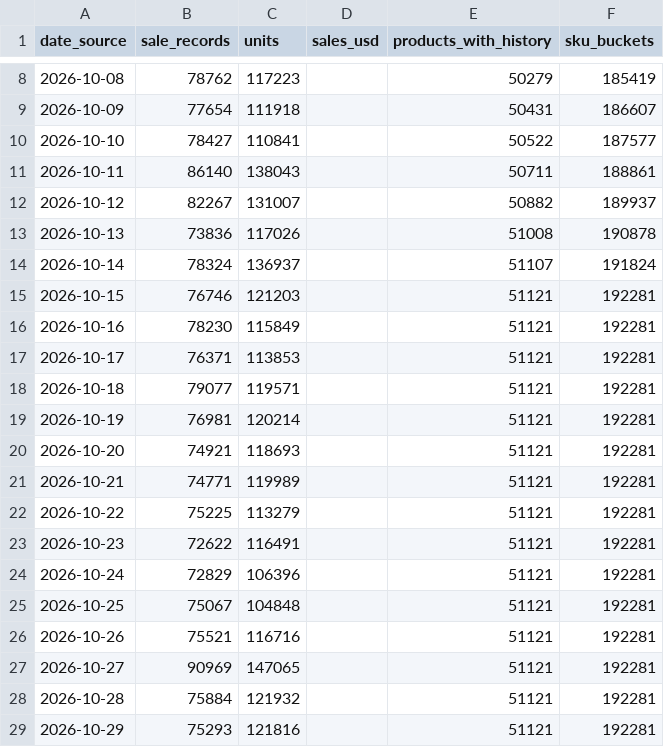
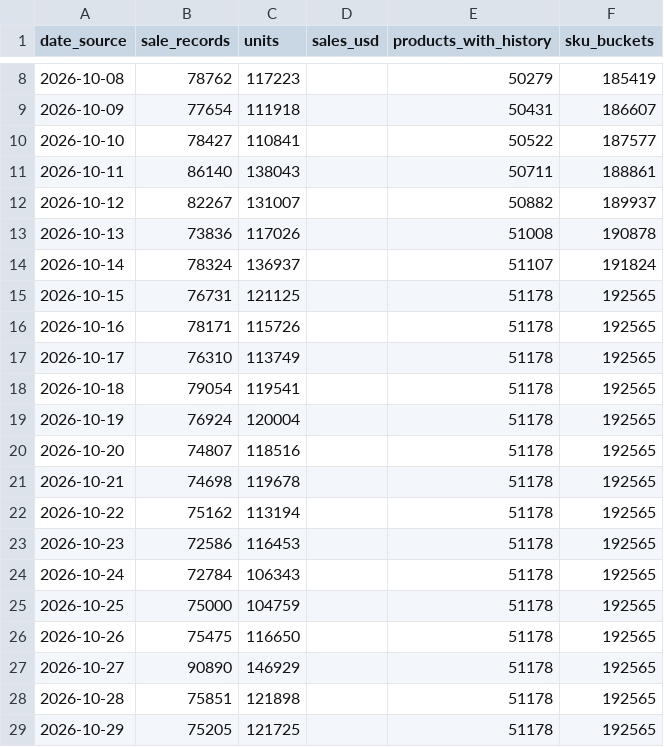
Before and after one commit to hanshanley/pokemon-tcg, a CSV file: reports/latest/daily-volume.csv, drawn as a sheet; only a part is shown, gaps mark what is left out; the diff covers the shown part only.

```diff
--- a/reports/latest/daily-volume.csv
+++ b/reports/latest/daily-volume.csv
@@ -14,16 +14,16 @@
 "2026-10-14","78324","136937","","51107","191824"
-"2026-10-15","76746","121203","","51121","192281"
-"2026-10-16","78230","115849","","51121","192281"
-"2026-10-17","76371","113853","","51121","192281"
-"2026-10-18","79077","119571","","51121","192281"
-"2026-10-19","76981","120214","","51121","192281"
-"2026-10-20","74921","118693","","51121","192281"
-"2026-10-21","74771","119989","","51121","192281"
-"2026-10-22","75225","113279","","51121","192281"
-"2026-10-23","72622","116491","","51121","192281"
-"2026-10-24","72829","106396","","51121","192281"
-"2026-10-25","75067","104848","","51121","192281"
-"2026-10-26","75521","116716","","51121","192281"
-"2026-10-27","90969","147065","","51121","192281"
-"2026-10-28","75884","121932","","51121","192281"
-"2026-10-29","75293","121816","","51121","192281"
+"2026-10-15","76731","121125","","51178","192565"
+"2026-10-16","78171","115726","","51178","192565"
+"2026-10-17","76310","113749","","51178","192565"
+"2026-10-18","79054","119541","","51178","192565"
+"2026-10-19","76924","120004","","51178","192565"
+"2026-10-20","74807","118516","","51178","192565"
+"2026-10-21","74698","119678","","51178","192565"
+"2026-10-22","75162","113194","","51178","192565"
+"2026-10-23","72586","116453","","51178","192565"
+"2026-10-24","72784","106343","","51178","192565"
+"2026-10-25","75000","104759","","51178","192565"
+"2026-10-26","75475","116650","","51178","192565"
+"2026-10-27","90890","146929","","51178","192565"
+"2026-10-28","75851","121898","","51178","192565"
+"2026-10-29","75205","121725","","51178","192565"
```
Also changed, not shown: 60 edited cells elsewhere in this file, reports/latest/daily-sales-value.csv, reports/latest/daily-trading.csv, 7 other files.
